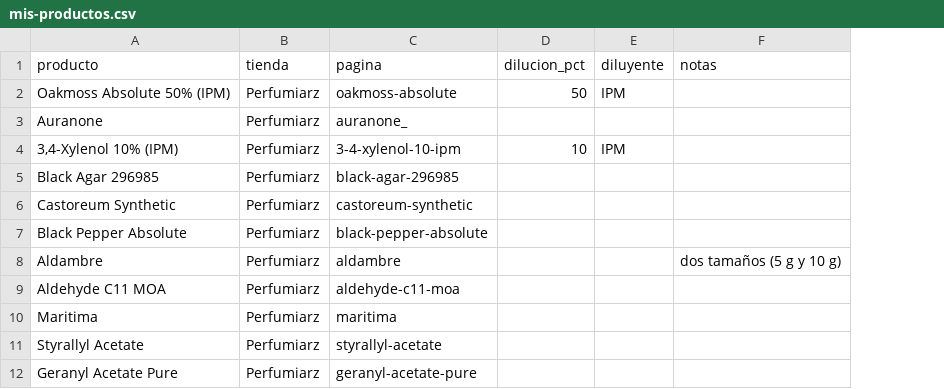
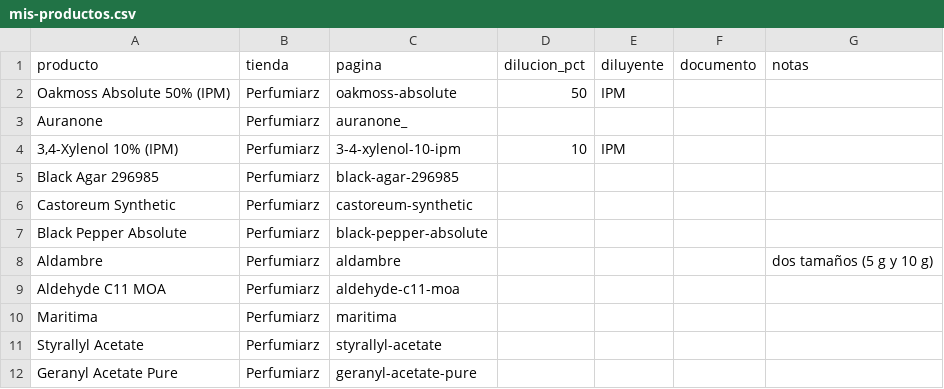
Before and after one commit to smortenax/perfumeria-app, a CSV file: docs/proveedores/mis-productos.csv, drawn as a sheet; only a part is shown; the diff names each change by its address in the sheet, - before the commit and + after, or states it on an @@ line.

```diff
--- a/docs/proveedores/mis-productos.csv
+++ b/docs/proveedores/mis-productos.csv
+column F (documento), empty
```
Also changed, not shown: datos/glosario/material-constituyentes.csv, docs/proveedores/registro.csv, 22 other files.
